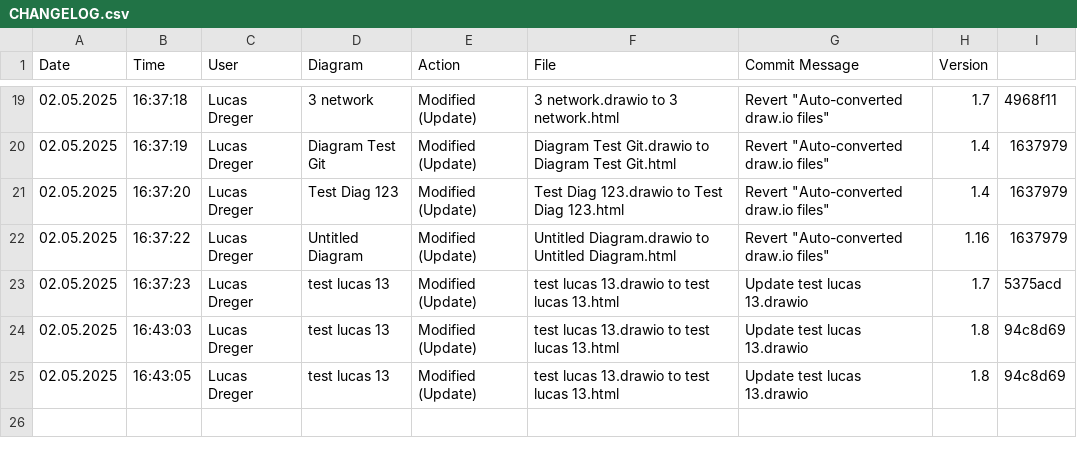
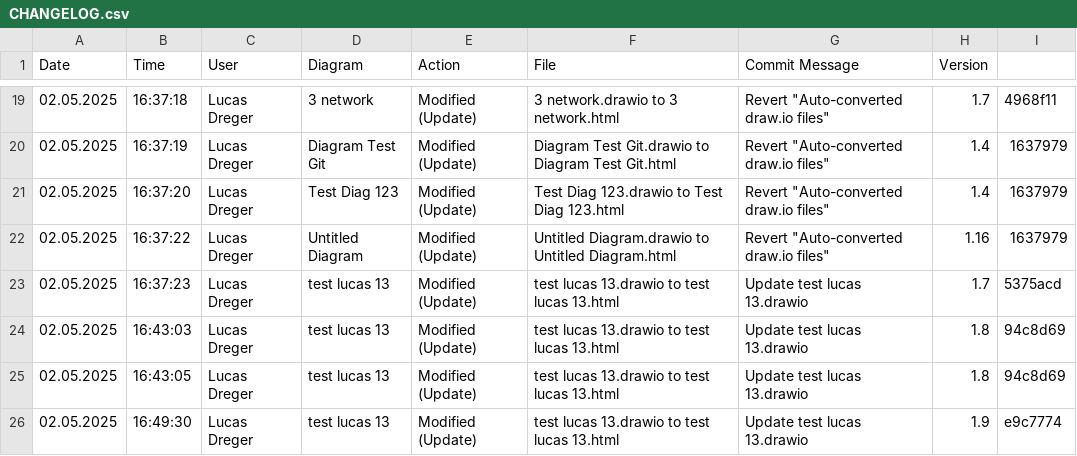
Before and after one commit to lucasdreger/diagrams, a CSV file: html_files/CHANGELOG.csv, drawn as a sheet; only a part is shown, gaps mark what is left out.

```diff
--- a/html_files/CHANGELOG.csv
+++ b/html_files/CHANGELOG.csv
@@ -25 +25,2 @@ Date,Time,User,Diagram,Action,File,Commit Message,Version
 02.05.2025,16:43:05,"Lucas Dreger","test lucas 13","Modified (Update)","test lucas 13.drawio to test lucas 13.html","Update test lucas 13.drawio","1.8","94c8d69"
+02.05.2025,16:49:30,"Lucas Dreger","test lucas 13","Modified (Update)","test lucas 13.drawio to test lucas 13.html","Update test lucas 13.drawio","1.9","e9c7774"
```
Also changed, not shown: 2 other files.
